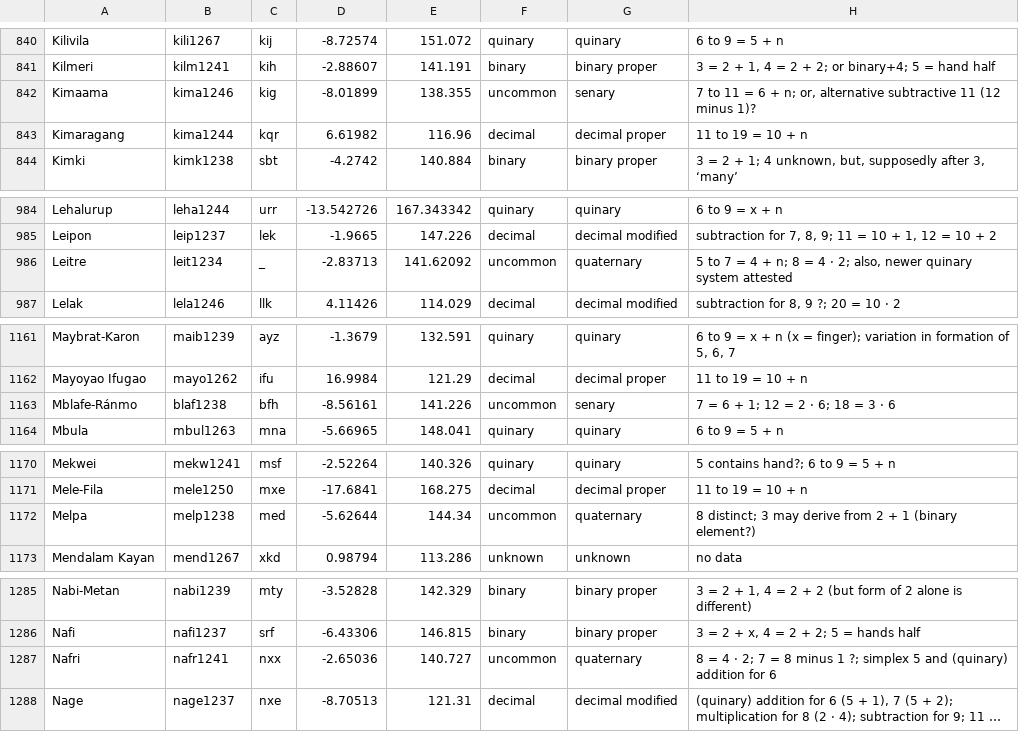
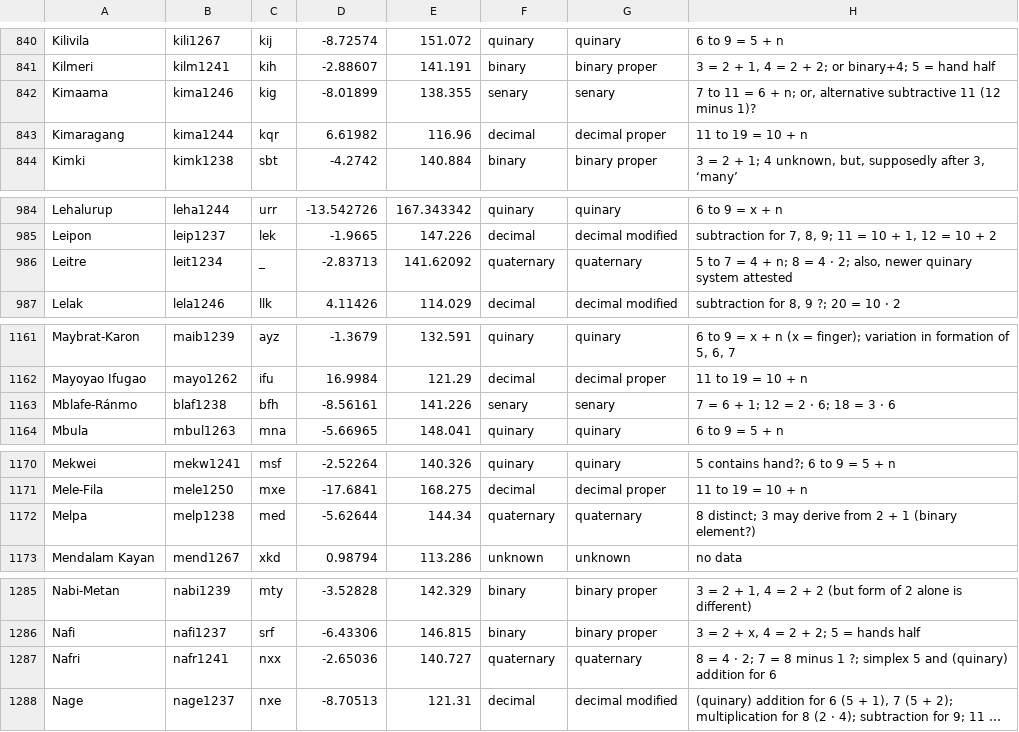
Before and after one commit to cldf-datasets/barlownumeralsystems, a CSV file: raw/barlow-austronesian-papuan-numeral-systems.csv, drawn as a sheet; only a part is shown, gaps mark what is left out; long unchanged cells end in …; the diff covers the shown part only; the diff names each change by its address in the sheet, - before the commit and + after, or states it on an @@ line.

Commit message:
Split "uncommon" into "quaternary" and "senary"

```diff
--- a/raw/barlow-austronesian-papuan-numeral-systems.csv
+++ b/raw/barlow-austronesian-papuan-numeral-systems.csv
-F842: uncommon
+F842: senary
-F986: uncommon
+F986: quaternary
-F1163: uncommon
+F1163: senary
-F1172: uncommon
+F1172: quaternary
-F1287: uncommon
+F1287: quaternary
```
Also changed, not shown: 20 edited cells elsewhere in this file.
